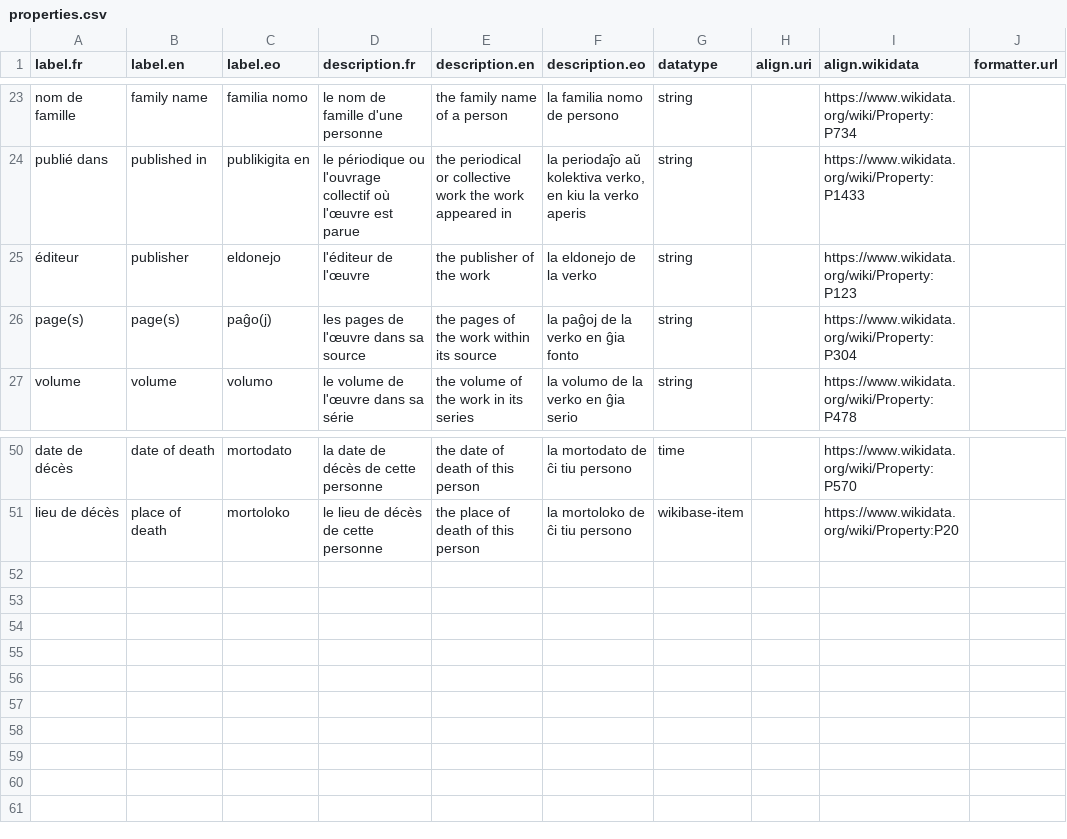
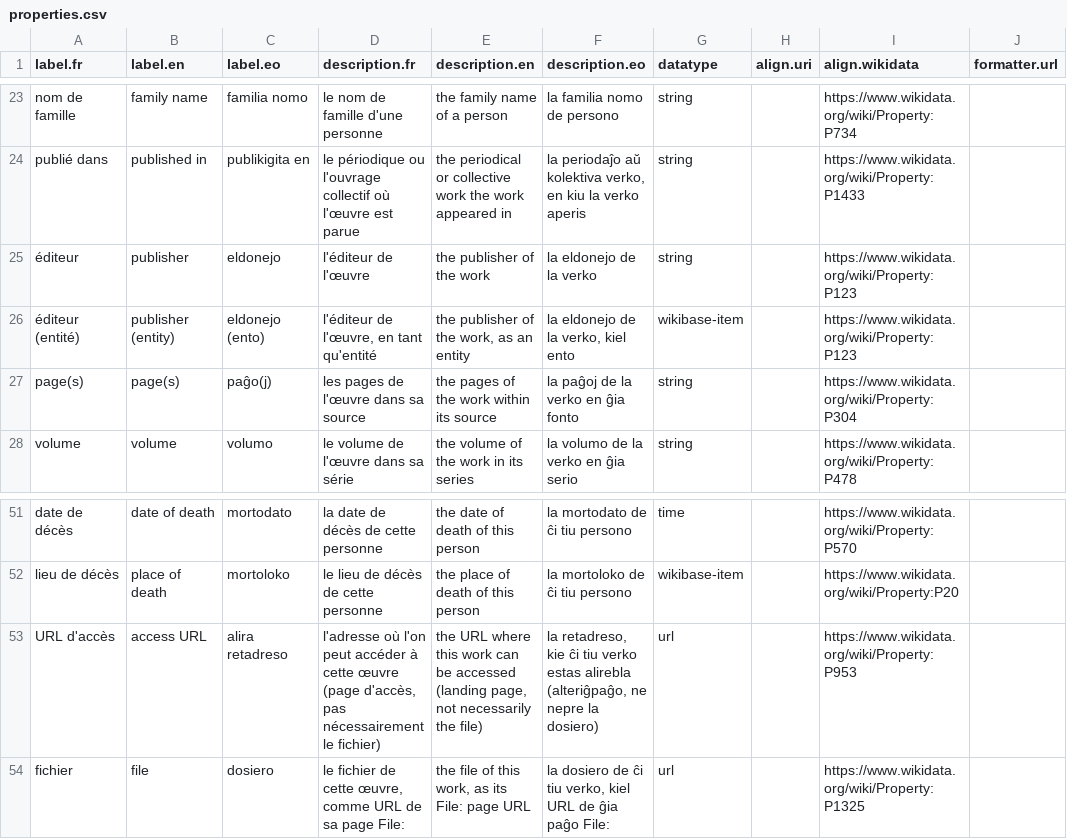
Before and after one commit to Ron-RONZZ-org/ronzz-wikibase, a CSV file: extensions/EmbeddableContent/manifests/properties.csv, drawn as a sheet; only a part is shown, gaps mark what is left out.

Commit message:
feat: entity-only publisher vocabulary + access-file properties (#35)
- properties.csv: +3 properties — publisher (entity) (wikibase-item, P123),
  access URL (url, P953), file (url, P1325); the legacy string publisher
  property stays but is no longer written by the forms.
- citation-source-property-map: publisher now resolves the entity property
  (the converter's entity->label fallback already renders it).
- config_builder: citationMetadata.publisher -> publisher (entity);
  sourceProperties += license (shared with FOSS), accessUrl, file.
- config class: sourcePropertyIds() allows the new keys.
- seed dogfood: the book publisher is now an ITEM (find-or-create, instance
  of organization) written as an entity claim — re-seeds no longer resurrect
  the string claim.

```diff
--- a/extensions/EmbeddableContent/manifests/properties.csv
+++ b/extensions/EmbeddableContent/manifests/properties.csv
@@ -25,2 +25,3 @@ label.fr,label.en,label.eo,description.fr,description.en,description.eo,datatype
 "éditeur","publisher","eldonejo","l'éditeur de l'œuvre","the publisher of the work","la eldonejo de la verko",string,,https://www.wikidata.org/wiki/Property:P123,
+"éditeur (entité)","publisher (entity)","eldonejo (ento)","l'éditeur de l'œuvre, en tant qu'entité","the publisher of the work, as an entity","la eldonejo de la verko, kiel ento",wikibase-item,,https://www.wikidata.org/wiki/Property:P123,
 "page(s)","page(s)","paĝo(j)","les pages de l'œuvre dans sa source","the pages of the work within its source","la paĝoj de la verko en ĝia fonto",string,,https://www.wikidata.org/wiki/Property:P304,
@@ -51 +52,3 @@ label.fr,label.en,label.eo,description.fr,description.en,description.eo,datatype
 "lieu de décès","place of death","mortoloko","le lieu de décès de cette personne","the place of death of this person","la mortoloko de ĉi tiu persono",wikibase-item,,https://www.wikidata.org/wiki/Property:P20,
+"URL d'accès","access URL","alira retadreso","l'adresse où l'on peut accéder à cette œuvre (page d'accès, pas nécessairement le fichier)","the URL where this work can be accessed (landing page, not necessarily the file)","la retadreso, kie ĉi tiu verko estas alirebla (alteriĝpaĝo, ne nepre la dosiero)",url,,https://www.wikidata.org/wiki/Property:P953,
+"fichier","file","dosiero","le fichier de cette œuvre, comme URL de sa page File:","the file of this work, as its File: page URL","la dosiero de ĉi tiu verko, kiel URL de ĝia paĝo File:",url,,https://www.wikidata.org/wiki/Property:P1325,
```
Also changed, not shown: 4 other files.
